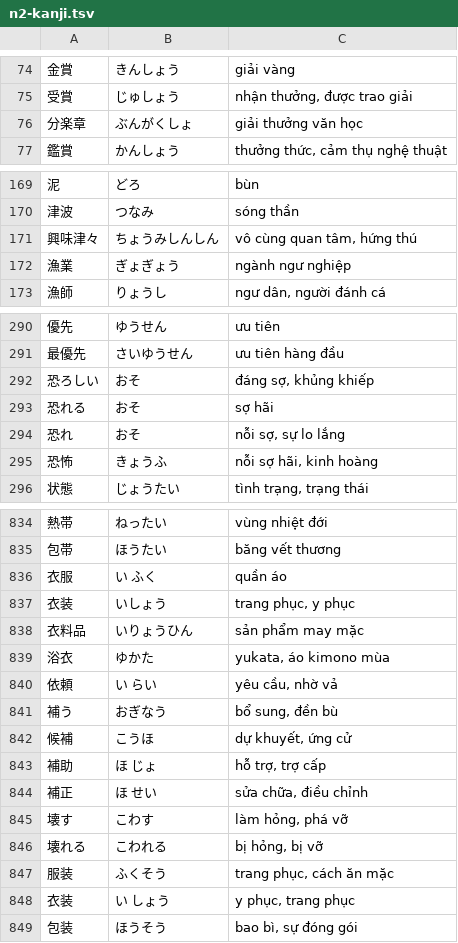
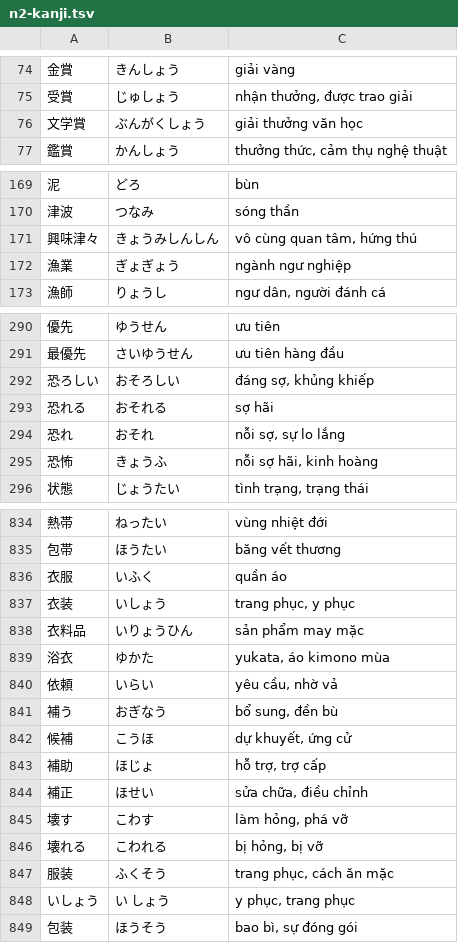
Before and after one commit to vqh-quanghuy/jlpt-n2-practice, a TSV file: data/n2-kanji.tsv, drawn as a sheet; only a part is shown, gaps mark what is left out; the diff covers the shown part only.

```diff
--- a/data/n2-kanji.tsv
+++ b/data/n2-kanji.tsv
@@ -75,3 +75,3 @@
 受賞	じゅしょう	nhận thưởng, được trao giải
-分楽章	ぶんがくしょ	giải thưởng văn học
+文学賞	ぶんがくしょう	giải thưởng văn học
 鑑賞	かんしょう	thưởng thức, cảm thụ nghệ thuật
@@ -170,3 +170,3 @@
 津波	つなみ	sóng thần
-興味津々	ちょうみしんしん	vô cùng quan tâm, hứng thú
+興味津々	きょうみしんしん	vô cùng quan tâm, hứng thú
 漁業	ぎょぎょう	ngành ngư nghiệp
@@ -291,5 +291,5 @@
 最優先	さいゆうせん	ưu tiên hàng đầu
-恐ろしい	おそ	đáng sợ, khủng khiếp
-恐れる	おそ	sợ hãi
-恐れ	おそ	nỗi sợ, sự lo lắng
+恐ろしい	おそろしい	đáng sợ, khủng khiếp
+恐れる	おそれる	sợ hãi
+恐れ	おそれ	nỗi sợ, sự lo lắng
 恐怖	きょうふ	nỗi sợ hãi, kinh hoàng
@@ -835,3 +835,3 @@
 包帯	ほうたい	băng vết thương
-衣服	い ふく	quần áo
+衣服	いふく	quần áo
 衣装	いしょう	trang phục, y phục
@@ -839,7 +839,7 @@
 浴衣	ゆかた	yukata, áo kimono mùa
-依頼	い らい	yêu cầu, nhờ vả
+依頼	いらい	yêu cầu, nhờ vả
 補う	おぎなう	bổ sung, đền bù
 候補	こうほ	dự khuyết, ứng cử
-補助	ほ じょ	hỗ trợ, trợ cấp
-補正	ほ せい	sửa chữa, điều chỉnh
+補助	ほじょ	hỗ trợ, trợ cấp
+補正	ほせい	sửa chữa, điều chỉnh
 壊す	こわす	làm hỏng, phá vỡ
@@ -847,3 +847,3 @@
 服装	ふくそう	trang phục, cách ăn mặc
-衣装	い しょう	y phục, trang phục
+いしょう	い しょう	y phục, trang phục
 包装	ほうそう	bao bì, sự đóng gói
```
Also changed, not shown: 5 edited cells elsewhere in this file, data/n2-grammar.tsv.
